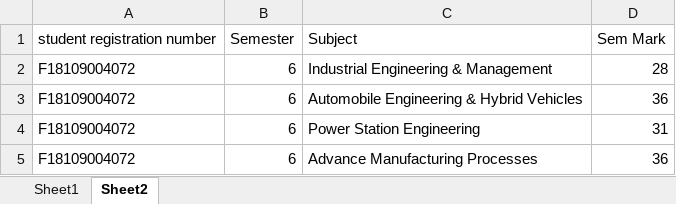
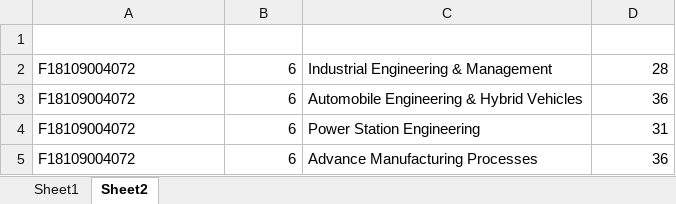
Before and after one commit to segrgokul/New_Coempt_Automation, an Excel workbook: target/test-classes/Test_datas/SCTE_VT/Book1.xlsx, sheet Sheet2, drawn as a sheet; values as stored, in another font and other column widths than the file's, no borders; the diff names each change by its address in the sheet, - before the commit and + after, or states it on an @@ line.

```diff
--- a/target/test-classes/Test_datas/SCTE_VT/Book1.xlsx (sheet Sheet2)
+++ b/target/test-classes/Test_datas/SCTE_VT/Book1.xlsx (sheet Sheet2)
-row 1: student registration number | Semester | Subject | Sem Mark
+row 1: (empty)
```
Also changed, not shown: 26 other files.
